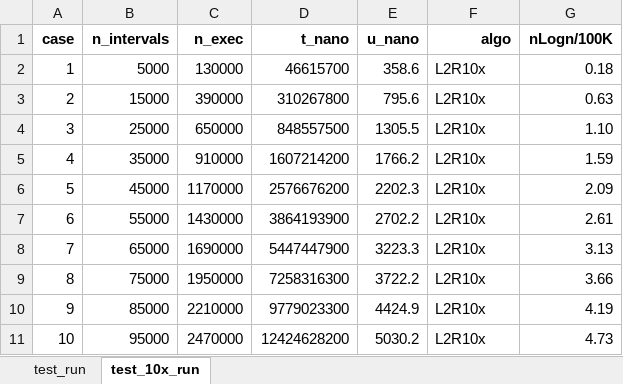
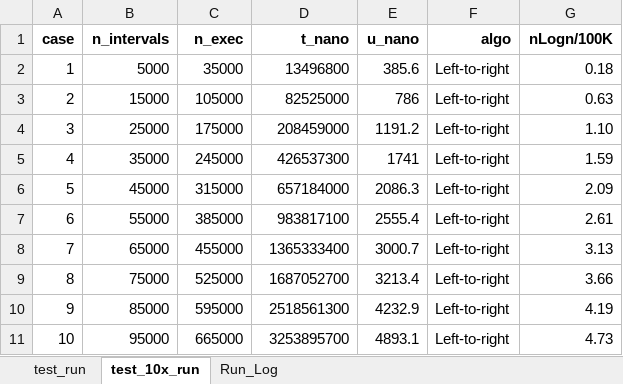
Before and after one commit to DonaldET/DemoDev, an Excel workbook: dev-topics-codingexams/dev-topics-amazon-rangeconsolidator/analytics/raw_data/test_run.xlsx, sheet test_10x_run, drawn as a sheet; only a part is shown; values as stored, in another font and other column widths than the file's, no borders; charts and pictures not drawn; the diff covers the shown part only; the diff names each change by its address in the sheet, - before the commit and + after, or states it on an @@ line.

```diff
--- a/dev-topics-codingexams/dev-topics-amazon-rangeconsolidator/analytics/raw_data/test_run.xlsx (sheet test_10x_run)
+++ b/dev-topics-codingexams/dev-topics-amazon-rangeconsolidator/analytics/raw_data/test_run.xlsx (sheet test_10x_run)
+sheet tab: Run_Log
-C2 (n_exec): 130000
+C2 (n_exec): 35000
-D2 (t_nano): 46615700
+D2 (t_nano): 13496800
-E2 (u_nano): 358.6
+E2 (u_nano): 385.6
-F2:F11 (algo): L2R10x
+F2:F11 (algo): Left-to-right
-C3 (n_exec): 390000
+C3 (n_exec): 105000
-D3 (t_nano): 310267800
+D3 (t_nano): 82525000
-E3 (u_nano): 795.6
+E3 (u_nano): 786
-C4 (n_exec): 650000
+C4 (n_exec): 175000
-D4 (t_nano): 848557500
+D4 (t_nano): 208459000
-E4 (u_nano): 1305.5
+E4 (u_nano): 1191.2
-C5 (n_exec): 910000
+C5 (n_exec): 245000
-D5 (t_nano): 1607214200
+D5 (t_nano): 426537300
-E5 (u_nano): 1766.2
+E5 (u_nano): 1741
-C6 (n_exec): 1170000
+C6 (n_exec): 315000
-D6 (t_nano): 2576676200
+D6 (t_nano): 657184000
-E6 (u_nano): 2202.3
+E6 (u_nano): 2086.3
-C7 (n_exec): 1430000
+C7 (n_exec): 385000
-D7 (t_nano): 3864193900
+D7 (t_nano): 983817100
-E7 (u_nano): 2702.2
+E7 (u_nano): 2555.4
-C8 (n_exec): 1690000
+C8 (n_exec): 455000
-D8 (t_nano): 5447447900
+D8 (t_nano): 1365333400
-E8 (u_nano): 3223.3
+E8 (u_nano): 3000.7
-C9 (n_exec): 1950000
+C9 (n_exec): 525000
-D9 (t_nano): 7258316300
+D9 (t_nano): 1687052700
-E9 (u_nano): 3722.2
+E9 (u_nano): 3213.4
-C10 (n_exec): 2210000
+C10 (n_exec): 595000
-D10 (t_nano): 9779023300
+D10 (t_nano): 2518561300
-E10 (u_nano): 4424.9
+E10 (u_nano): 4232.9
-C11 (n_exec): 2470000
+C11 (n_exec): 665000
-D11 (t_nano): 12424628200
+D11 (t_nano): 3253895700
-E11 (u_nano): 5030.2
+E11 (u_nano): 4893.1
```
Also changed, not shown: 24 added rows, 12 removed rows and 8 edited cells elsewhere in this sheet, sheet test_run, charts or pictures, 3 other files.
